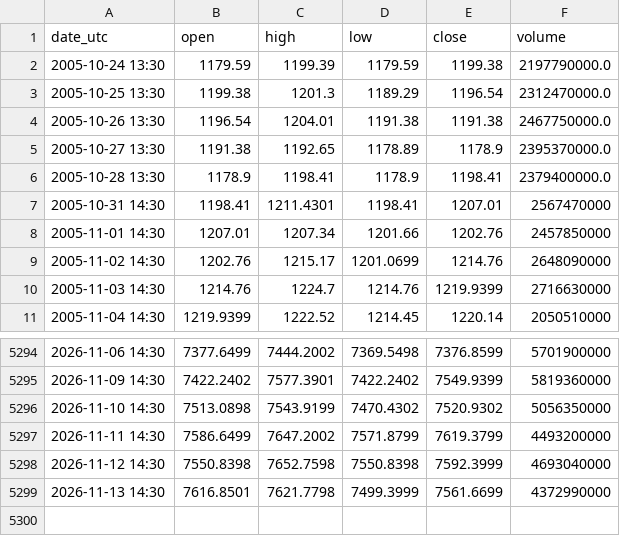
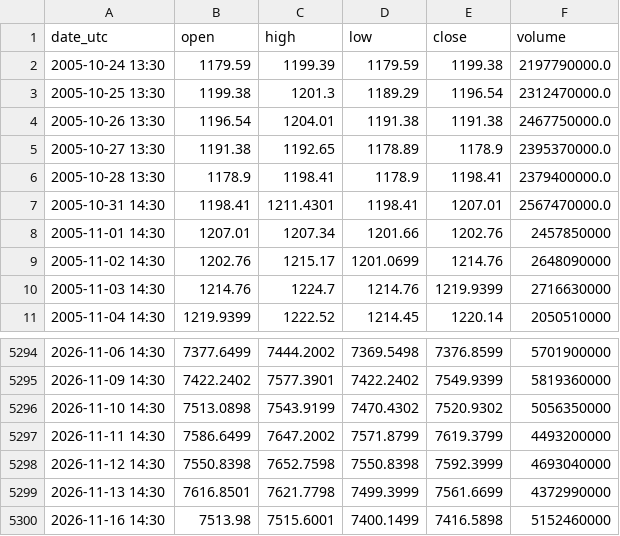
Before and after one commit to nnnnnnnnnn0/trading-or-, a CSV file: data/marche_sp500.csv, drawn as a sheet; only a part is shown, gaps mark what is left out.

```diff
--- a/data/marche_sp500.csv
+++ b/data/marche_sp500.csv
@@ -6,3 +6,3 @@ date_utc,open,high,low,close,volume
 2005-10-28 13:30,1178.9,1198.41,1178.9,1198.41,2379400000.0
-2005-10-31 14:30,1198.41,1211.4301,1198.41,1207.01,2567470000
+2005-10-31 14:30,1198.41,1211.4301,1198.41,1207.01,2567470000.0
 2005-11-01 14:30,1207.01,1207.34,1201.66,1202.76,2457850000
@@ -5299 +5299,2 @@ date_utc,open,high,low,close,volume
 2026-11-13 14:30,7616.8501,7621.7798,7499.3999,7561.6699,4372990000
+2026-11-16 14:30,7513.98,7515.6001,7400.1499,7416.5898,5152460000
```
Also changed, not shown: data/dollar_dxy.csv, data/marche_mineurs_or.csv, 8 other files.
